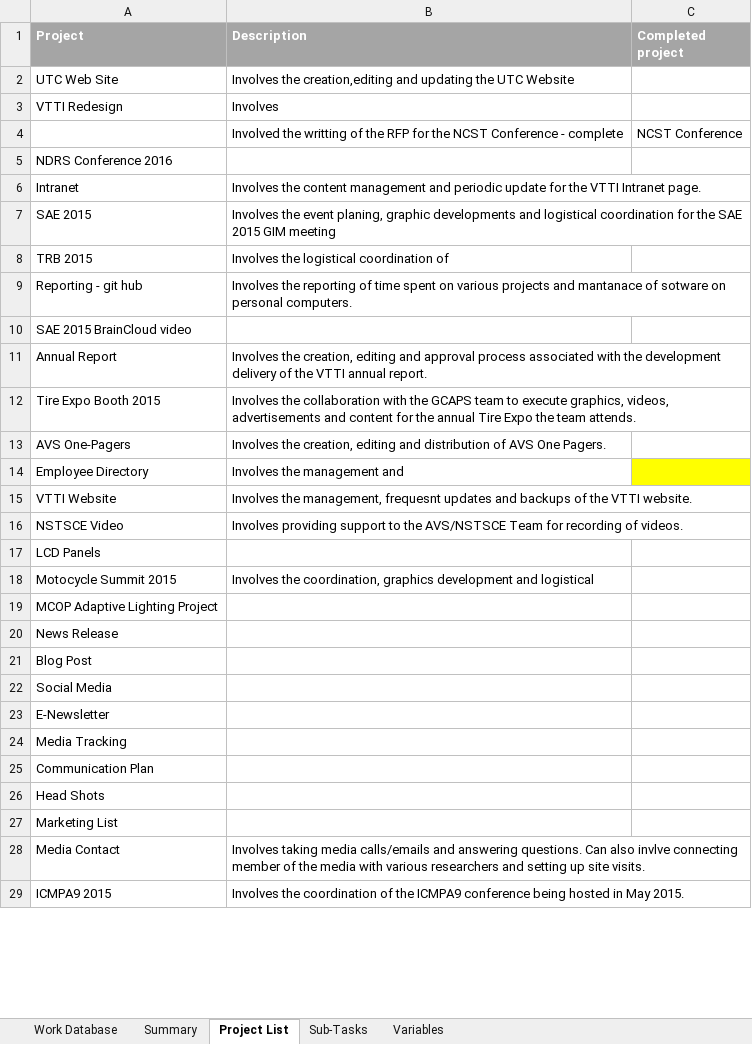
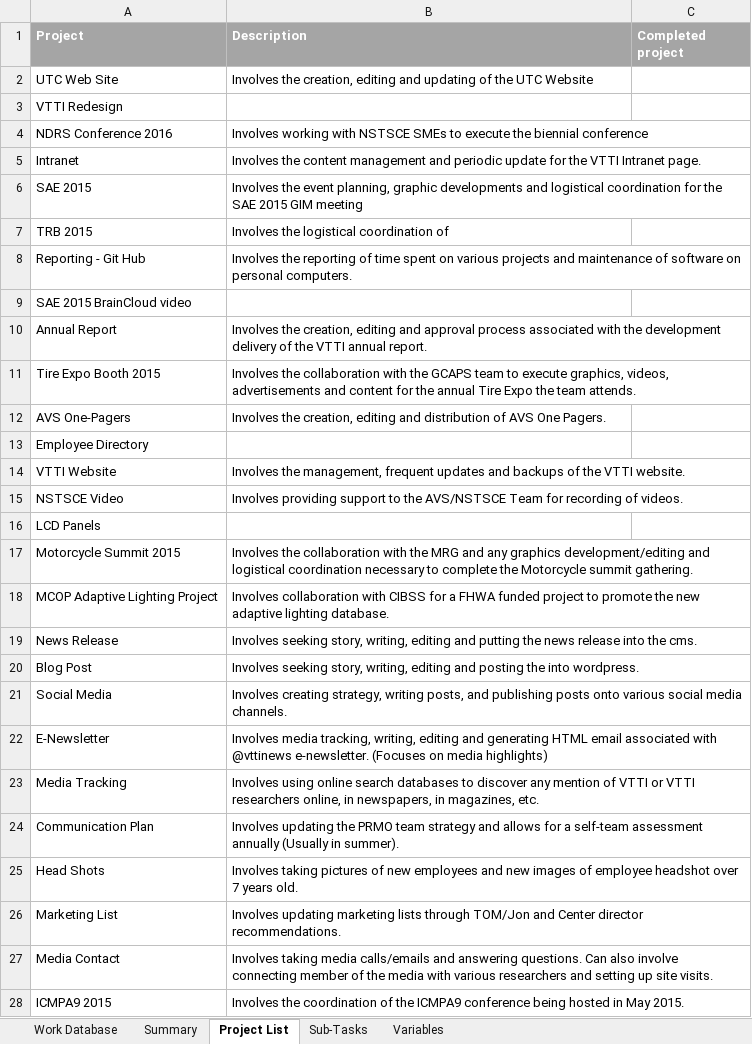
Before and after one commit to jfine22/Spreadsheet, an Excel workbook: Project Documentation.xlsx, sheet Project List, drawn as a sheet; only a part is shown; values as stored, in another font and other column widths than the file's, no borders; removed rows and columns are numbered as before the commit, all else as after; the diff covers the shown part only; the diff names each change by its address in the sheet, - before the commit and + after, or states it on an @@ line.

```diff
--- a/Project Documentation.xlsx (sheet Project List)
+++ b/Project Documentation.xlsx (sheet Project List)
-B2 (Description): Involves the creation,editing and updating the UTC…
+B2 (Description): Involves the creation, editing and updating of the UTC…
-B3 (Description): Involves
+B3 (Description): (empty)
-row 4:  | Involved the writting of the RFP for the NCST Conference - complete | NCST Conference
-B4 (Description): (empty)
+B4 (Description): Involves working with NSTSCE SMEs to execute the biennial conference
-B6 (Description): …the event planing, graphic developments…
+B6 (Description): …the event planning, graphic developments…
-A8 (Project): Reporting - git hub
+A8 (Project): Reporting - Git Hub
-B8 (Description): …projects and mantanace of sotware on personal…
+B8 (Description): …projects and maintenance of software on personal…
-B13 (Description): Involves the management and
+B13 (Description): (empty)
-C13 fill: #FFFF00
+C13 fill: none
-B14 (Description): …the management, frequesnt updates and…
+B14 (Description): …the management, frequent updates and…
-A17 (Project): Motocycle Summit 2015
+A17 (Project): Motorcycle Summit 2015
-B17 (Description): Involves the coordination, graphics development and logistical
+B17 (Description): Involves the collaboration with the MRG and any graphics development/editing and logistical coordination necessary to complete the Motorcycle summit gathering.
-B18 (Description): (empty)
+B18 (Description): Involves collaboration with CIBSS for a FHWA funded project to promote the new adaptive lighting database.
-B19 (Description): (empty)
+B19 (Description): Involves seeking story, writing, editing and putting the news release into the cms.
-B20 (Description): (empty)
+B20 (Description): Involves seeking story, writing, editing and posting the into wordpress.
-B21 (Description): (empty)
+B21 (Description): Involves creating strategy, writing posts, and publishing posts onto various social media channels.
-B22 (Description): (empty)
+B22 (Description): Involves media tracking, writing, editing and generating HTML email associated with @vttinews e-newsletter. (Focuses on media highlights)
-B23 (Description): (empty)
+B23 (Description): Involves using online search databases to discover any mention of VTTI or VTTI researchers online, in newspapers, in magazines, etc.
-B24 (Description): (empty)
+B24 (Description): Involves updating the PRMO team strategy and allows for a self-team assessment annually (Usually in summer).
-B25 (Description): (empty)
+B25 (Description): Involves taking pictures of new employees and new images of employee headshot over 7 years old.
-B26 (Description): (empty)
+B26 (Description): Involves updating marketing lists through TOM/Jon and Center director recommendations.
-B27 (Description): …Can also invlve connecting member…
+B27 (Description): …Can also involve connecting member…
```
Also changed, not shown: 2 added rows and 1 edited cell elsewhere in this sheet, sheet Work Database, sheet Summary, sheet Sub-Tasks.
